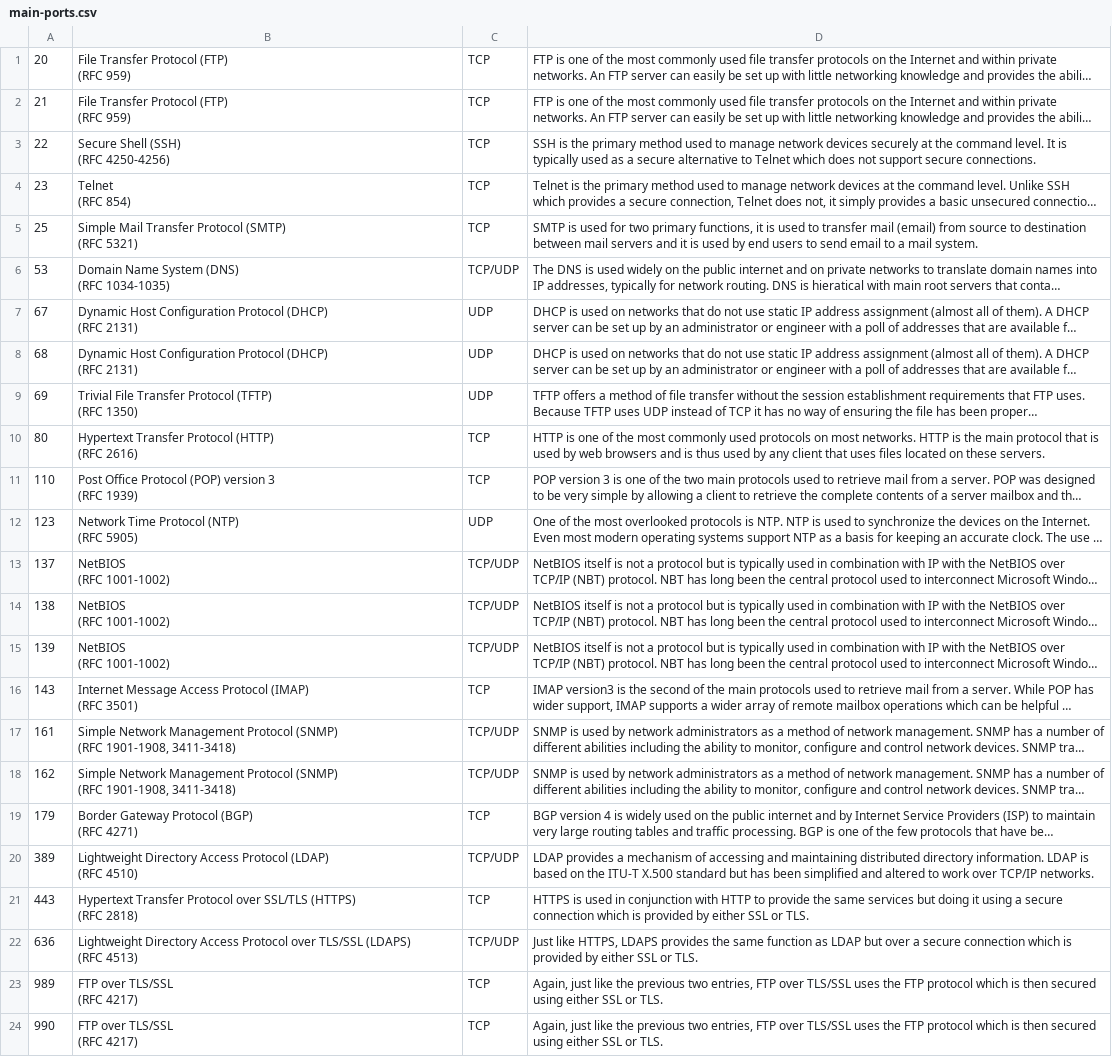
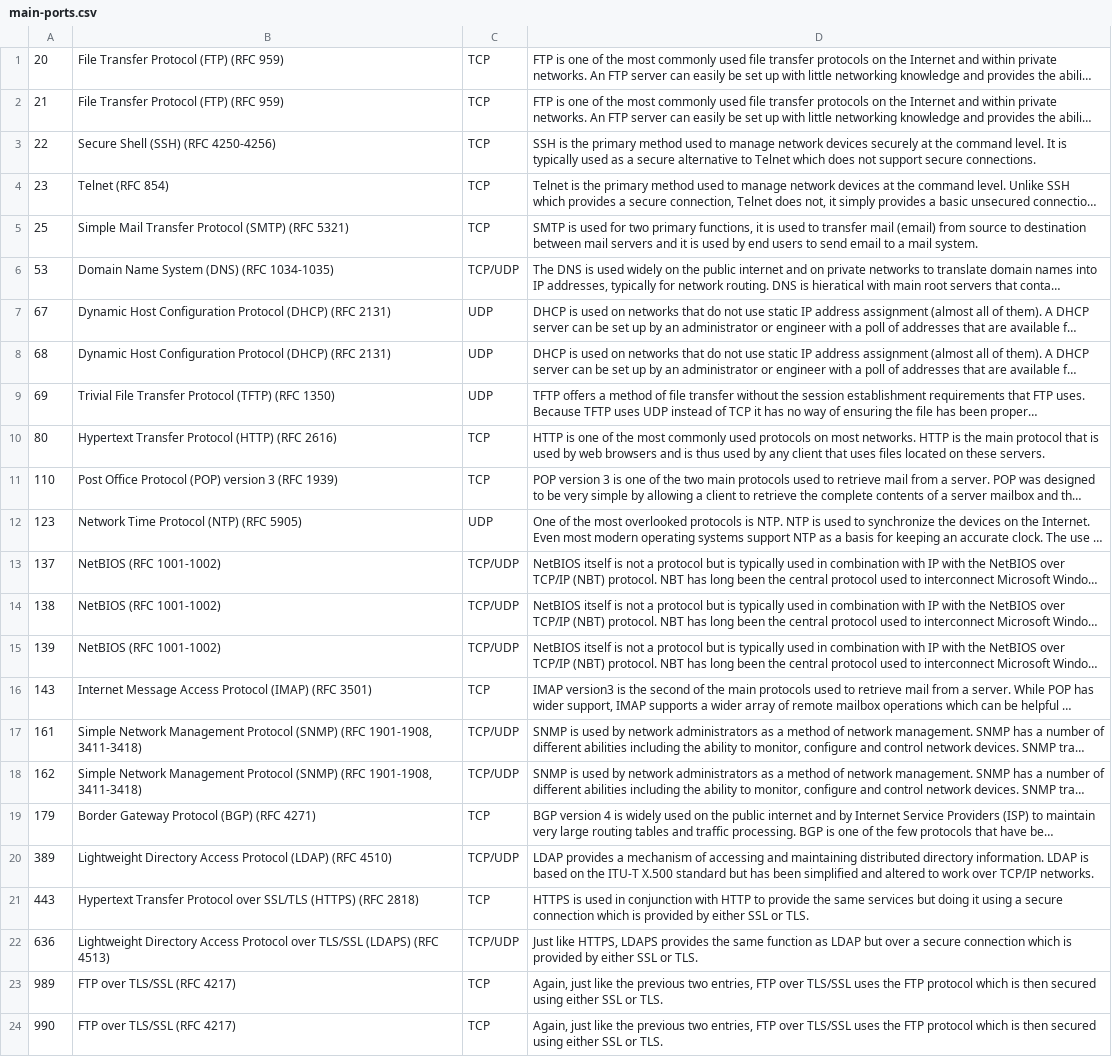
Before and after one commit to viniciosbarretos/Python-Nmap, a CSV file: portMap/main-ports.csv, drawn as a sheet; long unchanged cells end in …; ↵ is a line break in a cell; the diff names each change by its address in the sheet, - before the commit and + after, or states it on an @@ line.

```diff
--- a/portMap/main-ports.csv
+++ b/portMap/main-ports.csv
-B1:B2: File Transfer Protocol (FTP) ↵ (RFC 959)
+B1:B2: File Transfer Protocol (FTP) (RFC 959)
-B3: Secure Shell (SSH) ↵ (RFC 4250-4256)
+B3: Secure Shell (SSH) (RFC 4250-4256)
-B4: Telnet ↵ (RFC 854)
+B4: Telnet (RFC 854)
-B5: …(RFC 5321)
+B5: …(RFC 5321)
-B6: Domain Name System (DNS) ↵ (RFC 1034-1035)
+B6: Domain Name System (DNS) (RFC 1034-1035)
-B7:B8: …(RFC 2131)
+B7:B8: …(RFC 2131)
-B9: …(RFC 1350)
+B9: …(RFC 1350)
-B10: Hypertext Transfer Protocol (HTTP) ↵ (RFC 2616)
+B10: Hypertext Transfer Protocol (HTTP) (RFC 2616)
-B11: …(RFC 1939)
+B11: …(RFC 1939)
-B12: Network Time Protocol (NTP) ↵ (RFC 5905)
+B12: Network Time Protocol (NTP) (RFC 5905)
-B13:B15: NetBIOS ↵ (RFC 1001-1002)
+B13:B15: NetBIOS (RFC 1001-1002)
-B16: …(RFC 3501)
+B16: …(RFC 3501)
-B17:B18: …1901-1908, 3411-3418)
+B17:B18: …1901-1908, 3411-3418)
-B19: Border Gateway Protocol (BGP) ↵ (RFC 4271)
+B19: Border Gateway Protocol (BGP) (RFC 4271)
-B20: …(RFC 4510)
+B20: …(RFC 4510)
-B21: …(RFC 2818)
+B21: …(RFC 2818)
-B22: …(RFC 4513)
+B22: …(RFC 4513)
-B23:B24: FTP over TLS/SSL ↵ (RFC 4217)
+B23:B24: FTP over TLS/SSL (RFC 4217)
```
Also changed, not shown: 4 other files.
